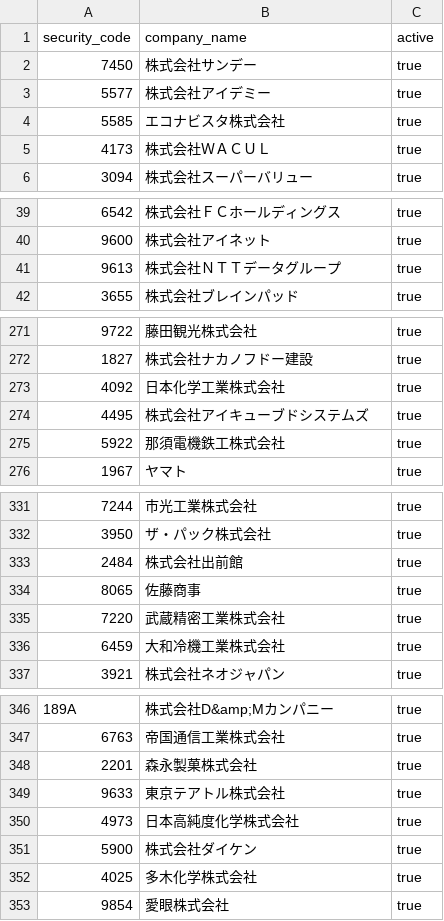
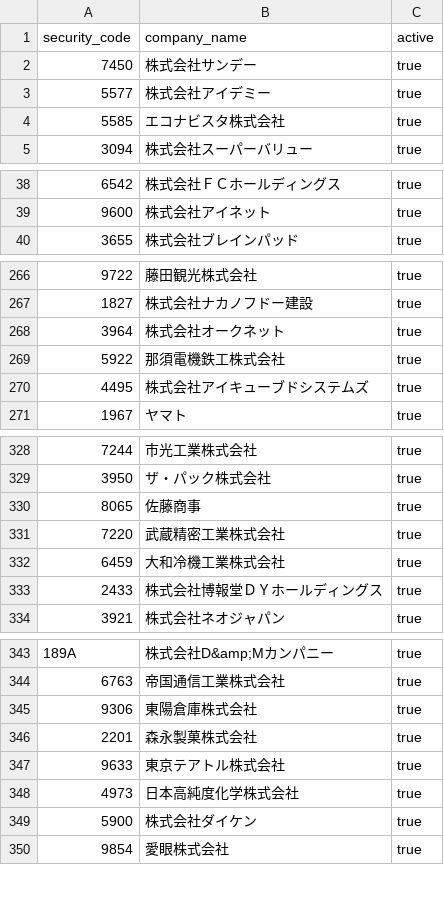
Before and after one commit to akiram6161-lab/tdnet-research-bot, a CSV file: config/activists.csv, drawn as a sheet; only a part is shown, gaps mark what is left out; the diff covers the shown part only.

```diff
--- a/config/activists.csv
+++ b/config/activists.csv
@@ -4,3 +4,2 @@ security_code,company_name,active
 5585,エコナビスタ株式会社,true
-4173,株式会社ＷＡＣＵＬ,true
 3094,株式会社スーパーバリュー,true
@@ -40,3 +39,2 @@ security_code,company_name,active
 9600,株式会社アイネット,true
-9613,株式会社ＮＴＴデータグループ,true
 3655,株式会社ブレインパッド,true
@@ -272,5 +267,5 @@ security_code,company_name,active
 1827,株式会社ナカノフドー建設,true
-4092,日本化学工業株式会社,true
+3964,株式会社オークネット,true
+5922,那須電機鉄工株式会社,true
 4495,株式会社アイキューブドシステムズ,true
-5922,那須電機鉄工株式会社,true
 1967,ヤマト,true
@@ -332,3 +329,2 @@ security_code,company_name,active
 3950,ザ・パック株式会社,true
-2484,株式会社出前館,true
 8065,佐藤商事,true
@@ -336,2 +332,3 @@ security_code,company_name,active
 6459,大和冷機工業株式会社,true
+2433,株式会社博報堂ＤＹホールディングス,true
 3921,株式会社ネオジャパン,true
@@ -347,2 +344,3 @@ security_code,company_name,active
 6763,帝国通信工業株式会社,true
+9306,東陽倉庫株式会社,true
 2201,森永製菓株式会社,true
@@ -351,3 +349,2 @@ security_code,company_name,active
 5900,株式会社ダイケン,true
-4025,多木化学株式会社,true
 9854,愛眼株式会社,true
```
Also changed, not shown: 2 removed rows and 7 moved rows elsewhere in this file.
